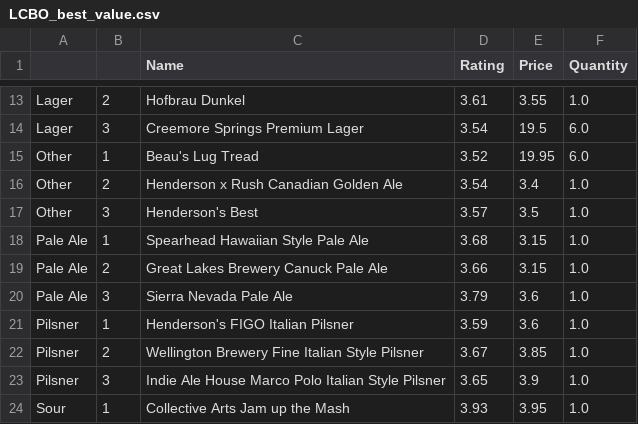
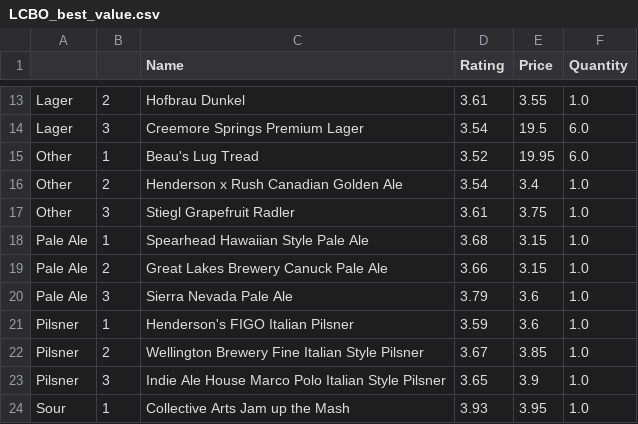
Before and after one commit to nickcorona/best_value_beers_lcbo, a CSV file: LCBO_best_value.csv, drawn as a sheet; only a part is shown, gaps mark what is left out.

```diff
--- a/LCBO_best_value.csv
+++ b/LCBO_best_value.csv
@@ -16,3 +16,3 @@ Other,1,Beau's Lug Tread,3.52,19.95,6.0
 Other,2,Henderson x Rush Canadian Golden Ale,3.54,3.4,1.0
-Other,3,Henderson's Best,3.57,3.5,1.0
+Other,3,Stiegl Grapefruit Radler,3.61,3.75,1.0
 Pale Ale,1,Spearhead Hawaiian Style Pale Ale,3.68,3.15,1.0
```
Also changed, not shown: LCBO_store_inventory.csv.
